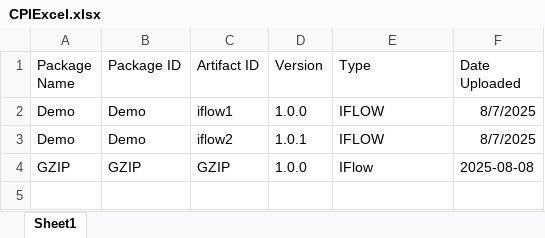
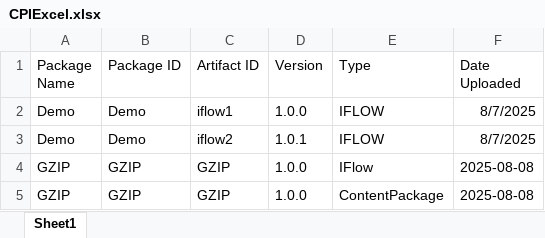
Before and after one commit to Ema0998/demo_data, an Excel workbook: CPIExcel.xlsx, sheet Sheet1, drawn as a sheet; values as stored, in another font and other column widths than the file's, no borders; the diff names each change by its address in the sheet, - before the commit and + after, or states it on an @@ line.

Commit message:
Update CPIExcel.xlsx with new package entry

```diff
--- a/CPIExcel.xlsx (sheet Sheet1)
+++ b/CPIExcel.xlsx (sheet Sheet1)
+row 5: GZIP | GZIP | GZIP | 1.0.0 | ContentPackage | 2025-08-08
```
